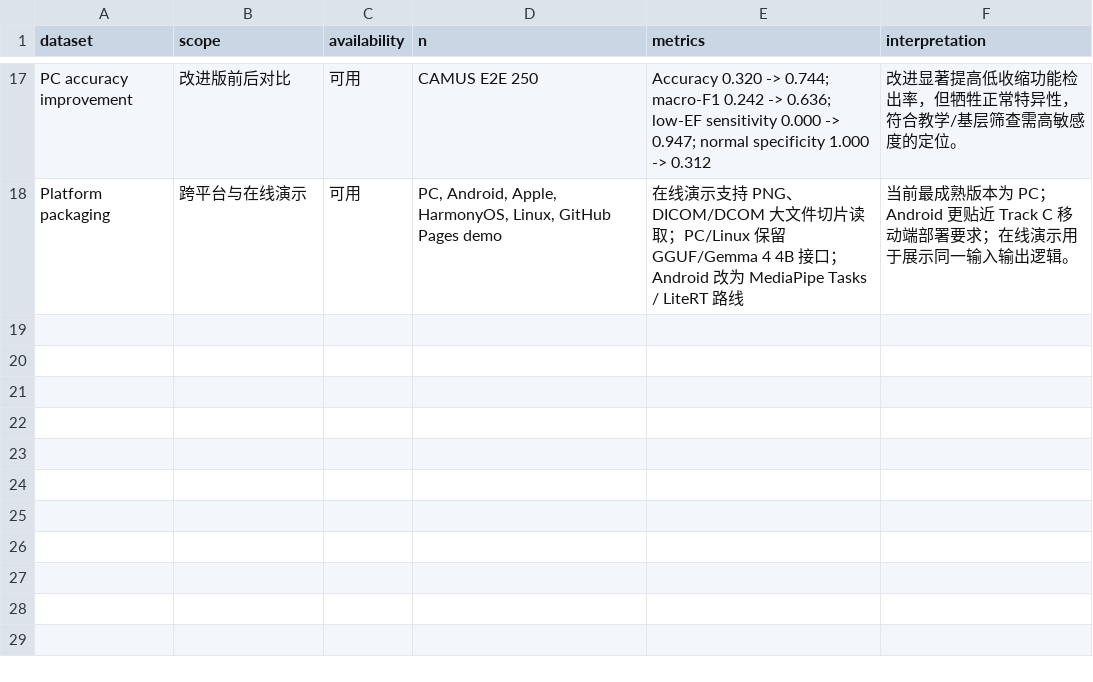
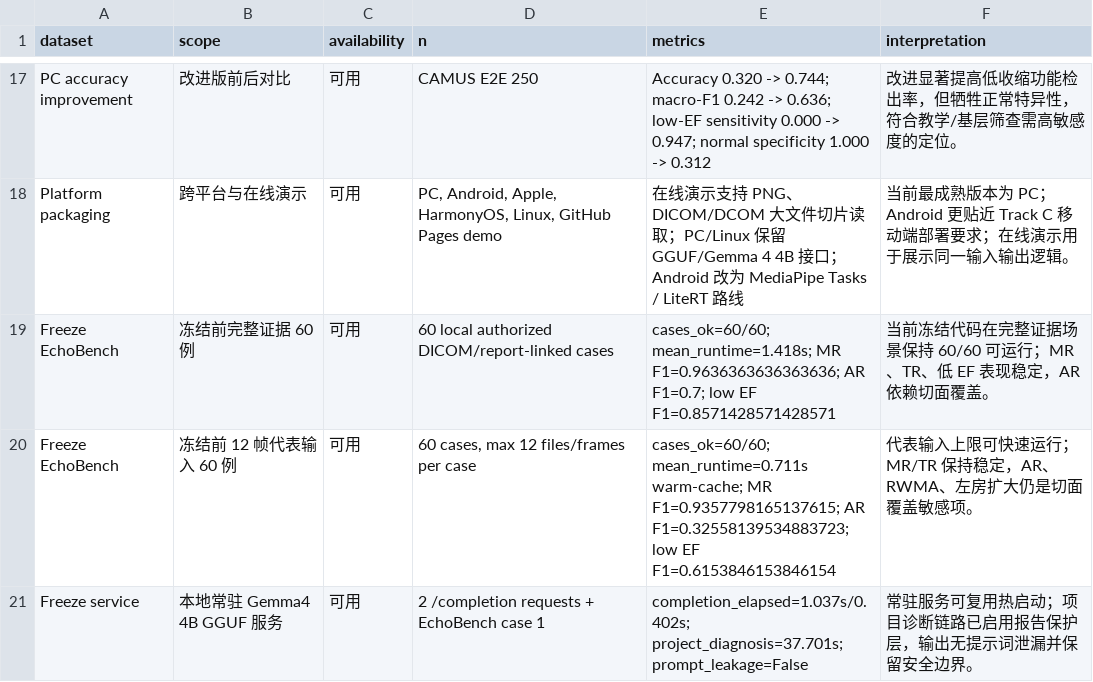
Before and after one commit to Timmy-zhu12/gdc-shanghai-project, a CSV file: submission/technical_report/integrated_test_results.csv, drawn as a sheet; only a part is shown, gaps mark what is left out; the diff names each change by its address in the sheet, - before the commit and + after, or states it on an @@ line.

Commit message:
docs: freeze review report and validation evidence

```diff
--- a/submission/technical_report/integrated_test_results.csv
+++ b/submission/technical_report/integrated_test_results.csv
+row 19: Freeze EchoBench | 冻结前完整证据 60 例 | 可用 | 60 local authorized DICOM/report-linked cases | cases_ok=60/60; mean_runtime=1.418s; MR F1=0.9636363636363636; AR F1=0.7; low EF F1=0.8571428571428571 | 当前冻结代码在完整证据场景保持 60/60 可运行；MR、TR、低 EF 表现稳定，AR 依赖切面覆盖。
+row 20: Freeze EchoBench | 冻结前 12 帧代表输入 60 例 | 可用 | 60 cases, max 12 files/frames per case | cases_ok=60/60; mean_runtime=0.711s warm-cache; MR F1=0.9357798165137615; AR F1=0.32558139534883723; low EF F1=0.6153846153846154 | 代表输入上限可快速运行；MR/TR 保持稳定，AR、RWMA、左房扩大仍是切面覆盖敏感项。
+row 21: Freeze service | 本地常驻 Gemma4 4B GGUF 服务 | 可用 | 2 /completion requests + EchoBench case 1 | completion_elapsed=1.037s/0.402s; project_diagnosis=37.701s; prompt_leakage=False | 常驻服务可复用热启动；项目诊断链路已启用报告保护层，输出无提示词泄漏并保留安全边界。
```
Also changed, not shown: 49 other files.
